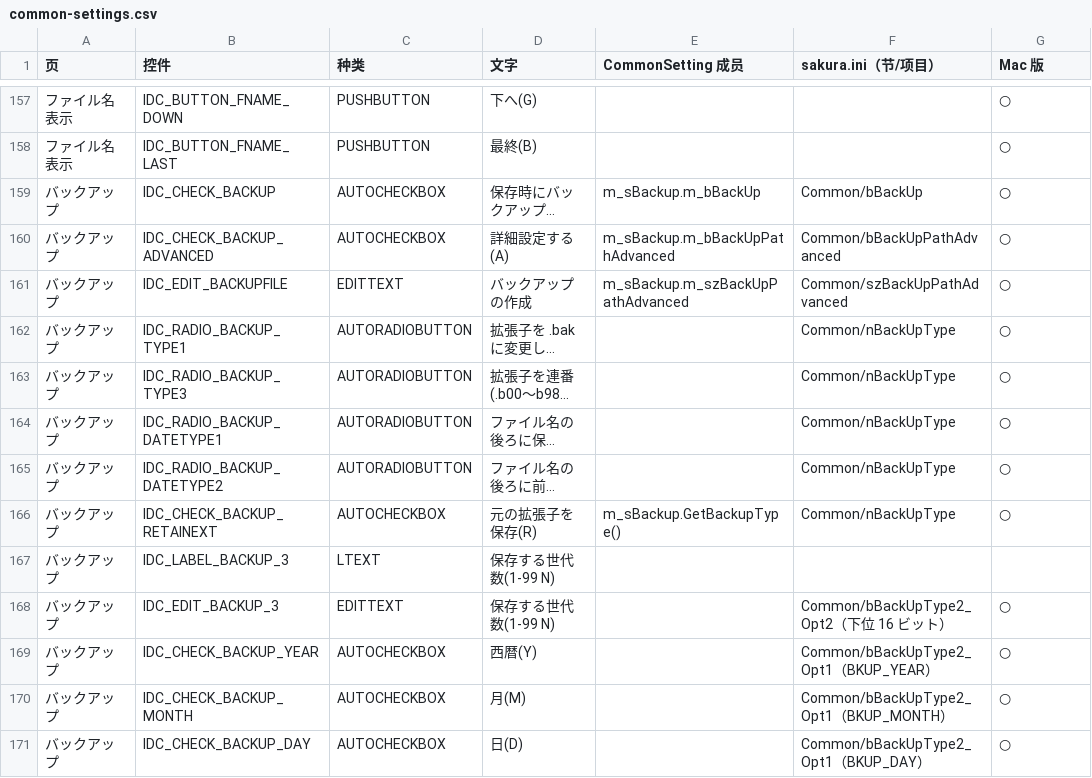
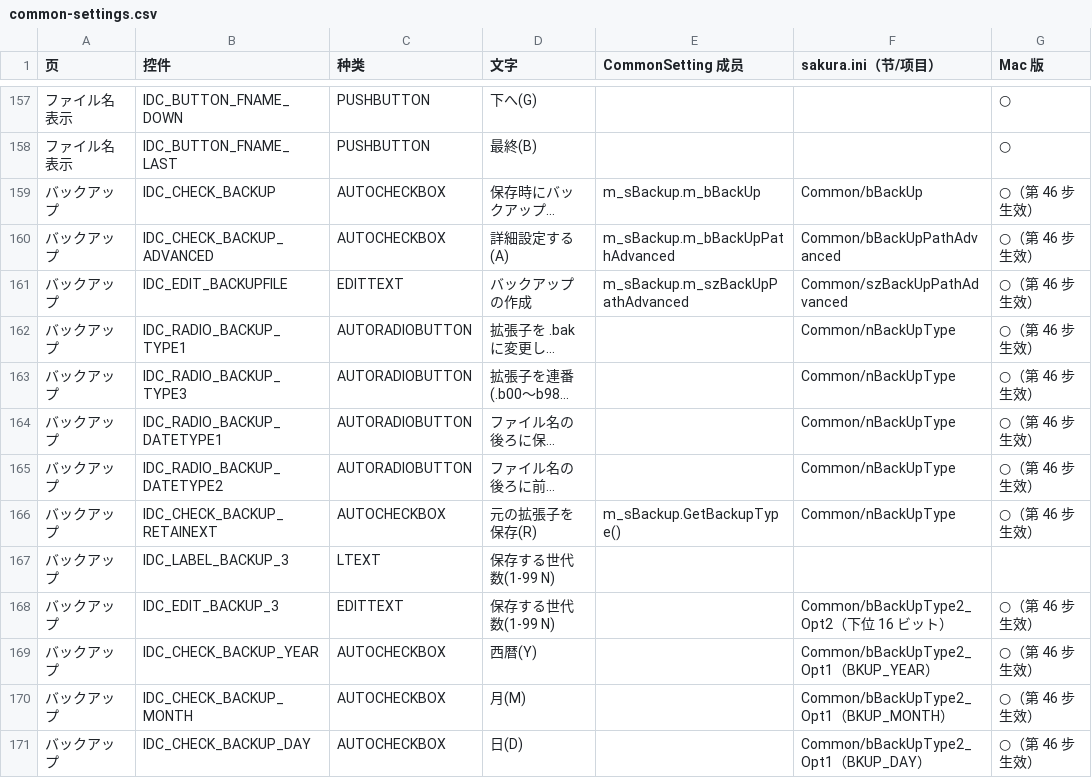
Before and after one commit to shinxxx/sakura-mac, a CSV file: macos/docs/common-settings.csv, drawn as a sheet; only a part is shown, gaps mark what is left out; long unchanged cells end in …; the diff covers the shown part only; the diff names each change by its address in the sheet, - before the commit and + after, or states it on an @@ line.

```diff
--- a/macos/docs/common-settings.csv
+++ b/macos/docs/common-settings.csv
-G159:G166 (Mac 版): ○
+G159:G166 (Mac 版): ○（第 46 步生效）
-G168:G171 (Mac 版): ○
+G168:G171 (Mac 版): ○（第 46 步生效）
```
Also changed, not shown: 15 edited cells elsewhere in this file, macos/docs/feature-matrix.csv, 12 other files.
